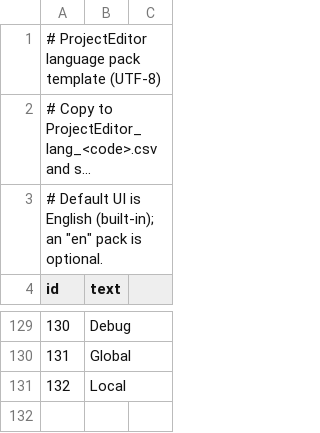
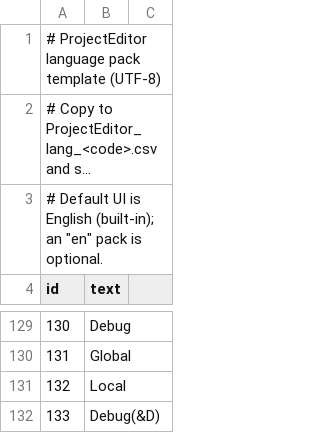
Before and after one commit to bellyoshi/ActBa64, a CSV file: src/projecteditor/ProjectEditor_lang_en.csv, drawn as a sheet; only a part is shown, gaps mark what is left out; long unchanged cells end in …; the diff names each change by its address in the sheet, - before the commit and + after, or states it on an @@ line.

```diff
--- a/src/projecteditor/ProjectEditor_lang_en.csv
+++ b/src/projecteditor/ProjectEditor_lang_en.csv
+row 132: 133 | Debug(&D)
```
Also changed, not shown: src/projecteditor/ProjectEditor_lang_ja.csv, 8 other files.
